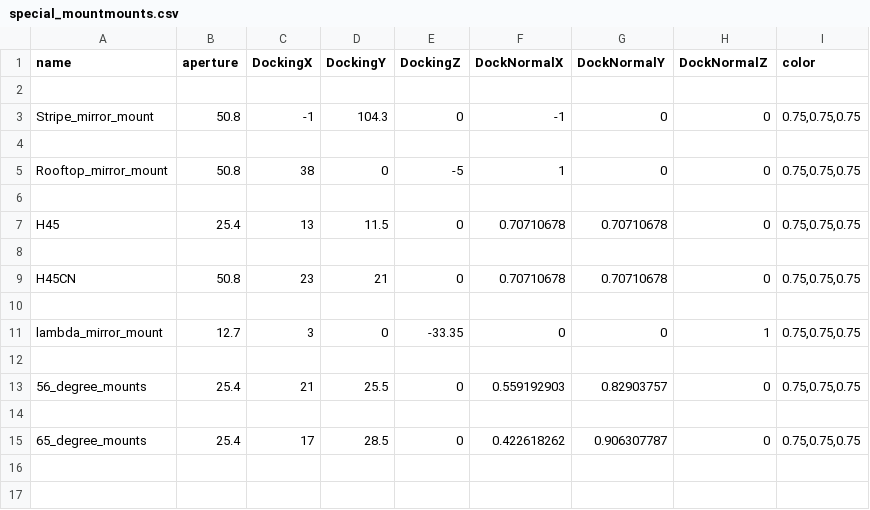
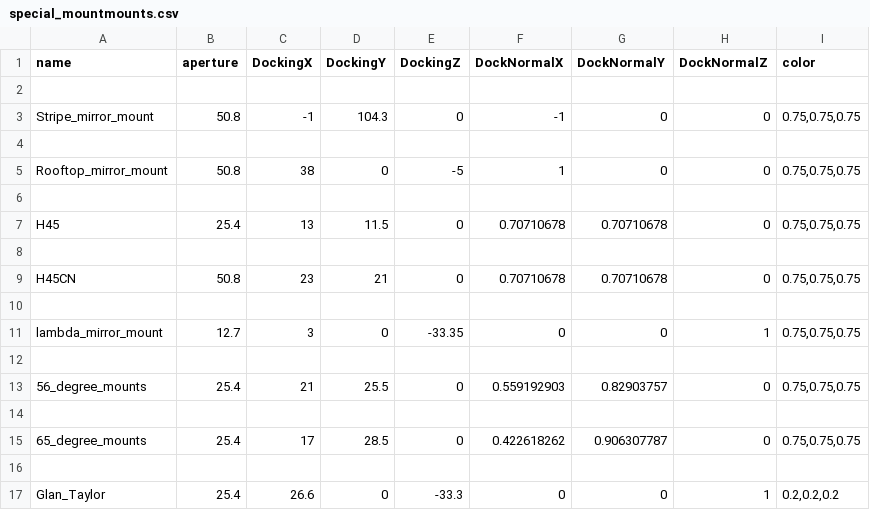
Before and after one commit to klee-mens/LaserCAD, a CSV file: freecad_models/mount_meshes/special_mount/special_mountmounts.csv, drawn as a sheet; the diff names each change by its address in the sheet, - before the commit and + after, or states it on an @@ line.

```diff
--- a/freecad_models/mount_meshes/special_mount/special_mountmounts.csv
+++ b/freecad_models/mount_meshes/special_mount/special_mountmounts.csv
+row 16: (empty)
+row 17: Glan_Taylor | 25.4 | 26.6 | 0 | -33.3 | 0 | 0 | 1 | 0.2,0.2,0.2
```
Also changed, not shown: freecad_models/mount_meshes/mirror/mirrormounts.csv, 11 other files.
